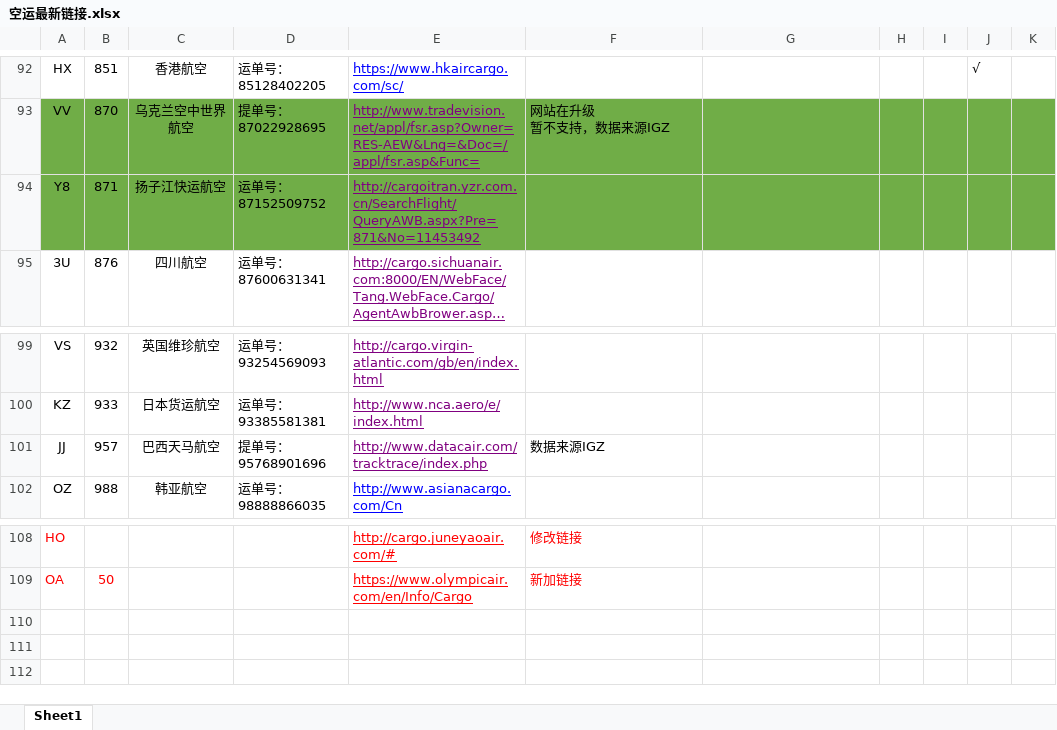
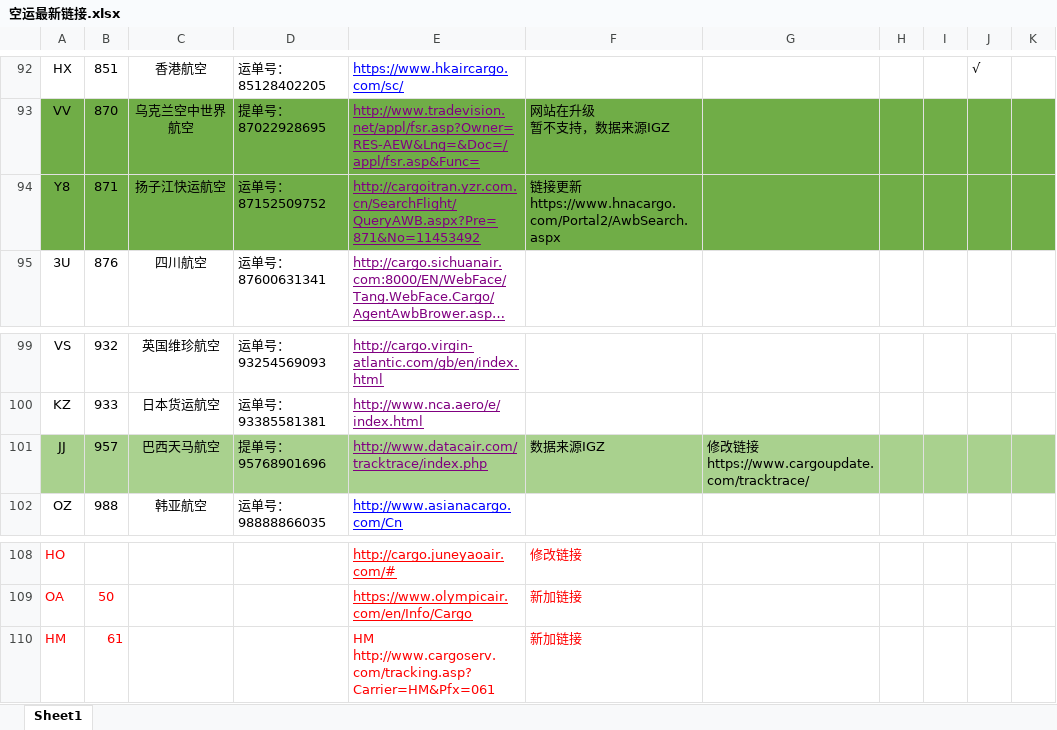
Before and after one commit to xushuman/zhoukao, an Excel workbook: 空运最新链接.xlsx, sheet Sheet1, drawn as a sheet; only a part is shown, gaps mark what is left out; long unchanged cells end in …; values as stored, in another font and other column widths than the file's, no borders; charts and pictures not drawn; the diff covers the shown part only; the diff names each change by its address in the sheet, - before the commit and + after, or states it on an @@ line.

```diff
--- a/空运最新链接.xlsx (sheet Sheet1)
+++ b/空运最新链接.xlsx (sheet Sheet1)
-F94: (empty)
+F94: 链接更新 https://www.hnacargo.com/Portal2/AwbSearch.aspx
-A101:K101 fill: none
+A101:K101 fill: #A9D18E
-G101: (empty)
+G101: 修改链接 https://www.cargoupdate.com/tracktrace/
+row 110: HM | 61 |  |  | HM http://www.cargoserv.com/tracking.asp?Carrier=HM&Pfx=061 | 新加链接
```
Also changed, not shown: 9 edited cells and cell formats elsewhere in this sheet, charts or pictures, 支持清单api文档(2).xlsx, 海运最新链接.xlsx, 10 other files.
